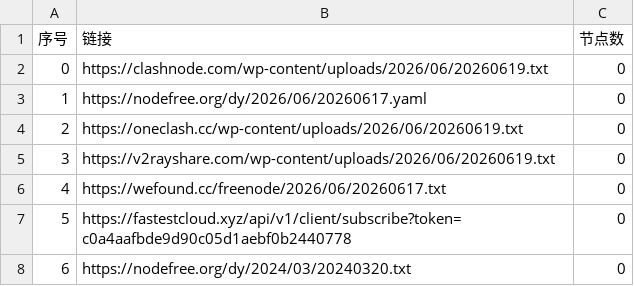
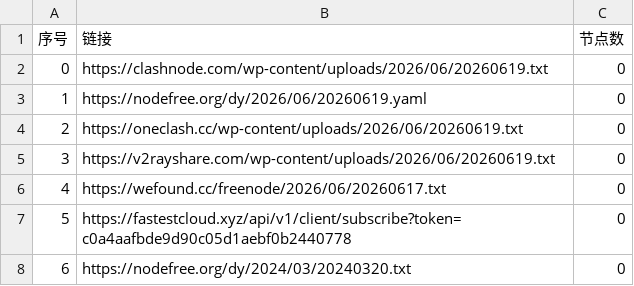
Before and after one commit to chengzhiming/AutoMergePublicNodes, a CSV file: list_result.csv, drawn as a sheet; only a part is shown.

```diff
--- a/list_result.csv
+++ b/list_result.csv
@@ -2,3 +2,3 @@
 0,https://clashnode.com/wp-content/uploads/2026/06/20260619.txt,0
-1,https://nodefree.org/dy/2026/06/20260617.yaml,0
+1,https://nodefree.org/dy/2026/06/20260619.yaml,0
 2,https://oneclash.cc/wp-content/uploads/2026/06/20260619.txt,0
```
Also changed, not shown: 4 other files.
